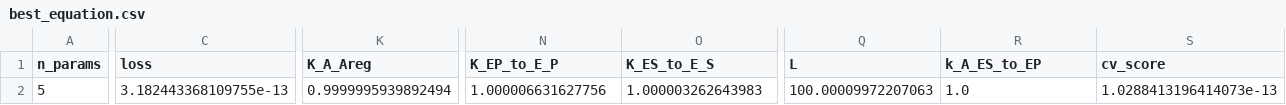
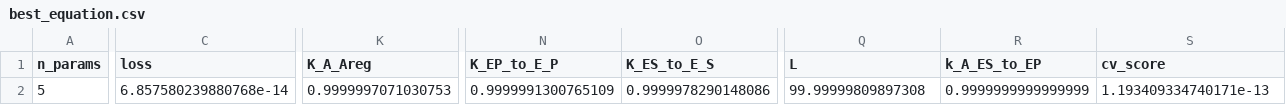
Before and after one commit to DenisTitovLab/EnzymeRates.jl, a CSV file: dev/identify/2026_10_12_results/best_equation.csv, drawn as a sheet; only a part is shown, gaps mark what is left out; the diff covers the shown part only; the diff names each change by its address in the sheet, - before the commit and + after, or states it on an @@ line.

```diff
--- a/dev/identify/2026_10_12_results/best_equation.csv
+++ b/dev/identify/2026_10_12_results/best_equation.csv
-C2 (loss): 3.182443368109755e-13
+C2 (loss): 6.857580239880768e-14
-K2 (K_A_Areg): 0.9999995939892494
+K2 (K_A_Areg): 0.9999997071030753
-N2 (K_EP_to_E_P): 1.000006631627756
+N2 (K_EP_to_E_P): 0.9999991300765109
-O2 (K_ES_to_E_S): 1.000003262643983
+O2 (K_ES_to_E_S): 0.9999978290148086
-Q2 (L): 100.00009972207063
+Q2 (L): 99.99999809897308
-R2 (k_A_ES_to_EP): 1.0
+R2 (k_A_ES_to_EP): 0.9999999999999999
-S2 (cv_score): 1.0288413196414073e-13
+S2 (cv_score): 1.193409334740171e-13
```
Also changed, not shown: 3 edited cells elsewhere in this file, dev/identify/2026_10_12_results/initial_mechanisms.csv, dev/identify/2026_10_12_results/loocv_results.csv, 26 other files.
